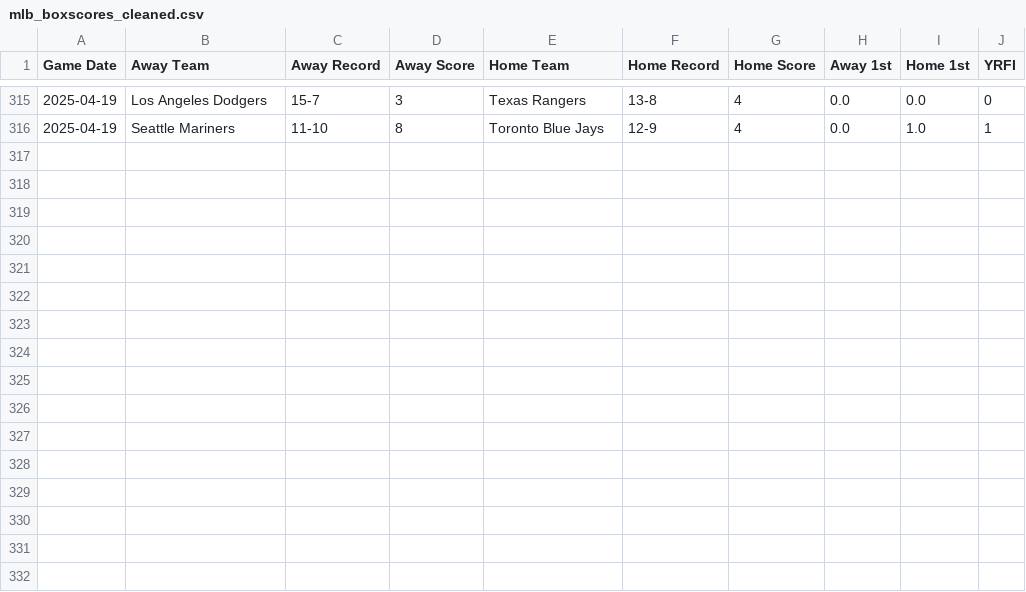
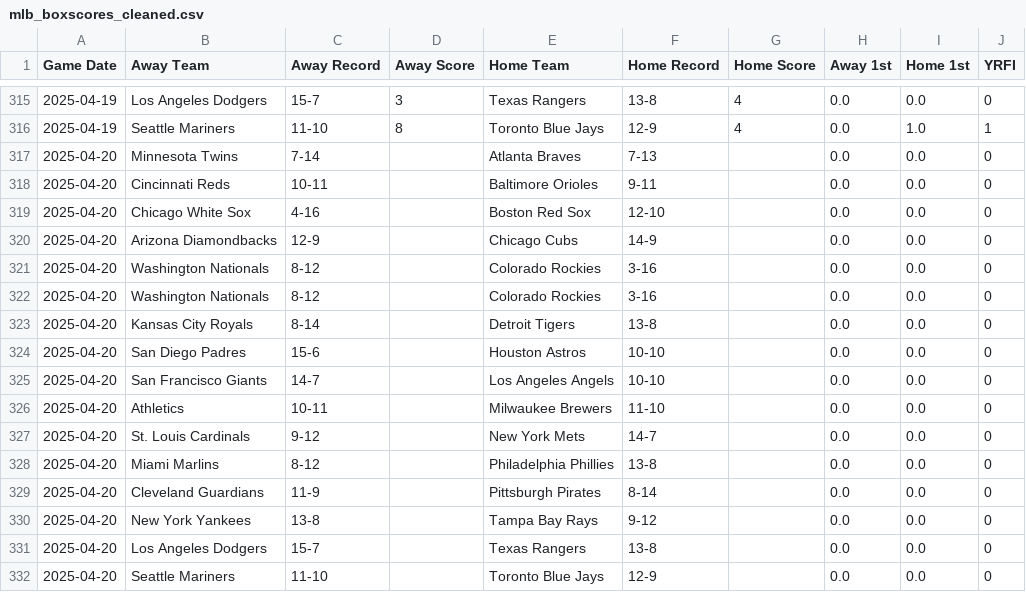
Before and after one commit to radgator13/scratchmodelv2, a CSV file: data/mlb_boxscores_cleaned.csv, drawn as a sheet; only a part is shown, gaps mark what is left out.

```diff
--- a/data/mlb_boxscores_cleaned.csv
+++ b/data/mlb_boxscores_cleaned.csv
@@ -316 +316,17 @@ Game Date,Away Team,Away Record,Away Score,Home Team,Home Record,Home Score,Away
 2025-04-19,Seattle Mariners,11-10,8,Toronto Blue Jays,12-9,4,0.0,1.0,1
+2025-04-20,Minnesota Twins,7-14,,Atlanta Braves,7-13,,0.0,0.0,0
+2025-04-20,Cincinnati Reds,10-11,,Baltimore Orioles,9-11,,0.0,0.0,0
+2025-04-20,Chicago White Sox,4-16,,Boston Red Sox,12-10,,0.0,0.0,0
+2025-04-20,Arizona Diamondbacks,12-9,,Chicago Cubs,14-9,,0.0,0.0,0
+2025-04-20,Washington Nationals,8-12,,Colorado Rockies,3-16,,0.0,0.0,0
+2025-04-20,Washington Nationals,8-12,,Colorado Rockies,3-16,,0.0,0.0,0
+2025-04-20,Kansas City Royals,8-14,,Detroit Tigers,13-8,,0.0,0.0,0
+2025-04-20,San Diego Padres,15-6,,Houston Astros,10-10,,0.0,0.0,0
+2025-04-20,San Francisco Giants,14-7,,Los Angeles Angels,10-10,,0.0,0.0,0
+2025-04-20,Athletics,10-11,,Milwaukee Brewers,11-10,,0.0,0.0,0
+2025-04-20,St. Louis Cardinals,9-12,,New York Mets,14-7,,0.0,0.0,0
+2025-04-20,Miami Marlins,8-12,,Philadelphia Phillies,13-8,,0.0,0.0,0
+2025-04-20,Cleveland Guardians,11-9,,Pittsburgh Pirates,8-14,,0.0,0.0,0
+2025-04-20,New York Yankees,13-8,,Tampa Bay Rays,9-12,,0.0,0.0,0
+2025-04-20,Los Angeles Dodgers,15-7,,Texas Rangers,13-8,,0.0,0.0,0
+2025-04-20,Seattle Mariners,11-10,,Toronto Blue Jays,12-9,,0.0,0.0,0
```
Also changed, not shown: data/yrfi_predictions_pregame.csv, data/yrfi_pregame_features_today.csv.
